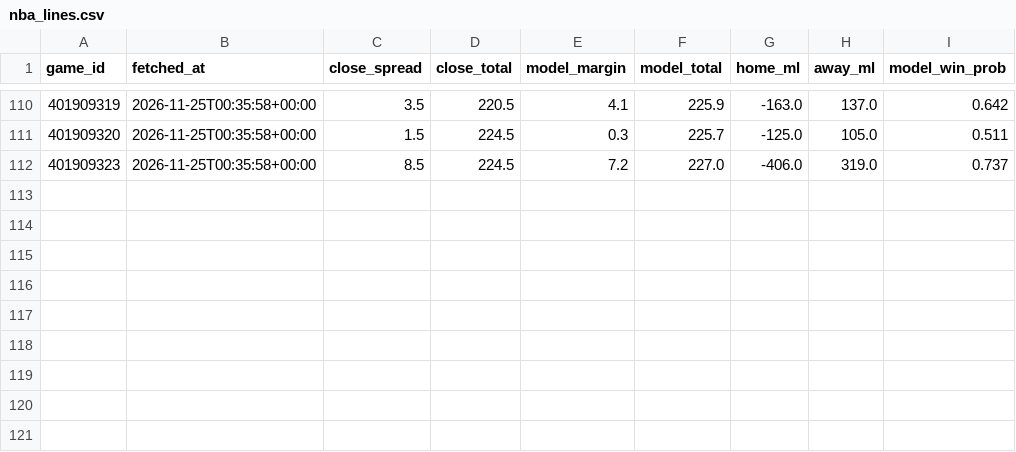
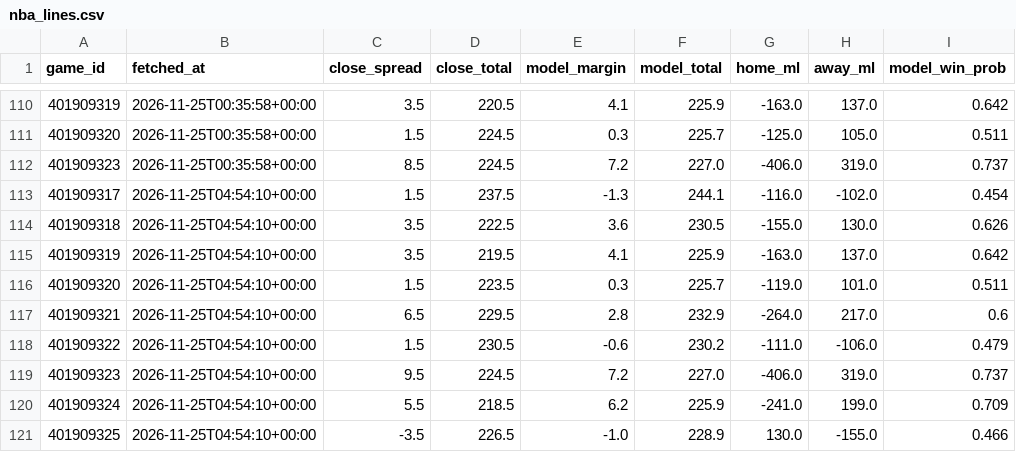
Before and after one commit to rhyman7/bb-value-board, a CSV file: docs/lines/nba_lines.csv, drawn as a sheet; only a part is shown, gaps mark what is left out; the diff names each change by its address in the sheet, - before the commit and + after, or states it on an @@ line.

```diff
--- a/docs/lines/nba_lines.csv
+++ b/docs/lines/nba_lines.csv
+row 113: 401909317 | 2026-11-25T04:54:10+00:00 | 1.5 | 237.5 | -1.3 | 244.1 | -116.0 | -102.0 | 0.454
+row 114: 401909318 | 2026-11-25T04:54:10+00:00 | 3.5 | 222.5 | 3.6 | 230.5 | -155.0 | 130.0 | 0.626
+row 115: 401909319 | 2026-11-25T04:54:10+00:00 | 3.5 | 219.5 | 4.1 | 225.9 | -163.0 | 137.0 | 0.642
+row 116: 401909320 | 2026-11-25T04:54:10+00:00 | 1.5 | 223.5 | 0.3 | 225.7 | -119.0 | 101.0 | 0.511
+row 117: 401909321 | 2026-11-25T04:54:10+00:00 | 6.5 | 229.5 | 2.8 | 232.9 | -264.0 | 217.0 | 0.6
+row 118: 401909322 | 2026-11-25T04:54:10+00:00 | 1.5 | 230.5 | -0.6 | 230.2 | -111.0 | -106.0 | 0.479
+row 119: 401909323 | 2026-11-25T04:54:10+00:00 | 9.5 | 224.5 | 7.2 | 227.0 | -406.0 | 319.0 | 0.737
+row 120: 401909324 | 2026-11-25T04:54:10+00:00 | 5.5 | 218.5 | 6.2 | 225.9 | -241.0 | 199.0 | 0.709
+row 121: 401909325 | 2026-11-25T04:54:10+00:00 | -3.5 | 226.5 | -1.0 | 228.9 | 130.0 | -155.0 | 0.466
```
Also changed, not shown: docs/lines/cbb_lines.csv, 8 other files.
